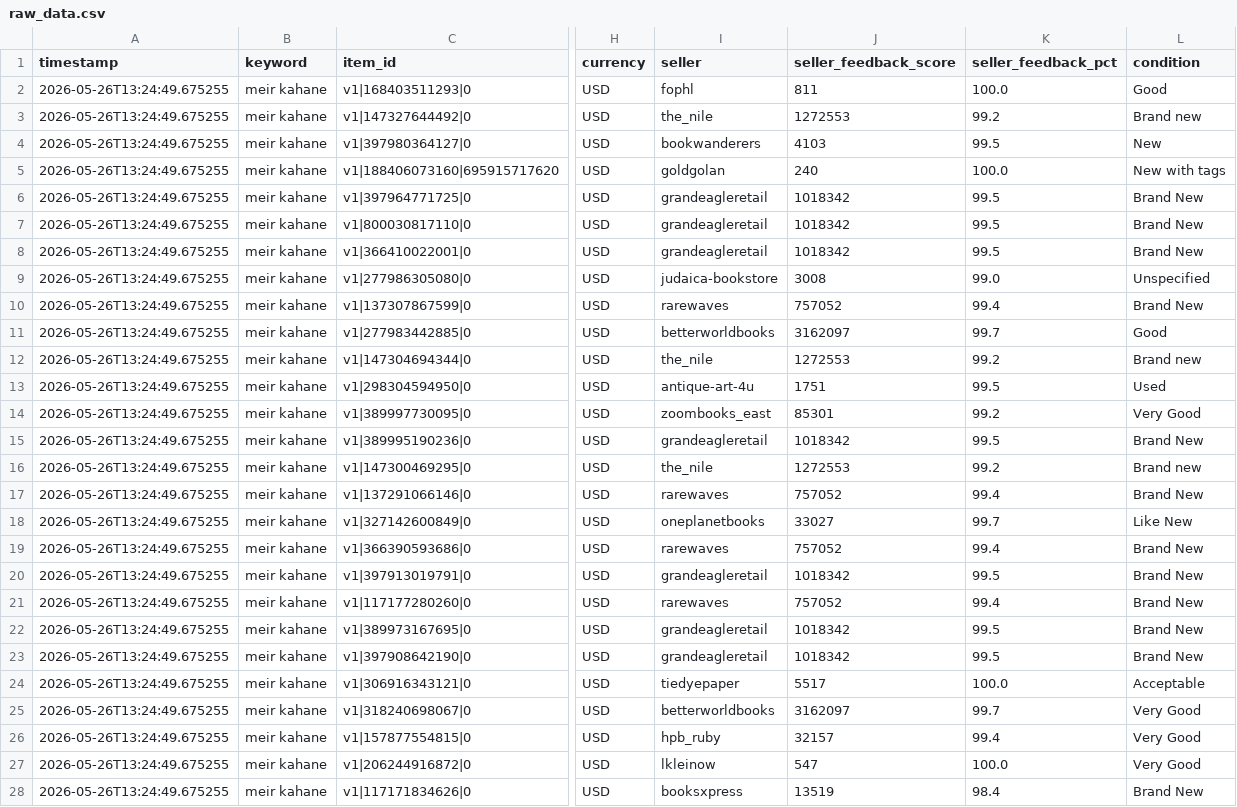
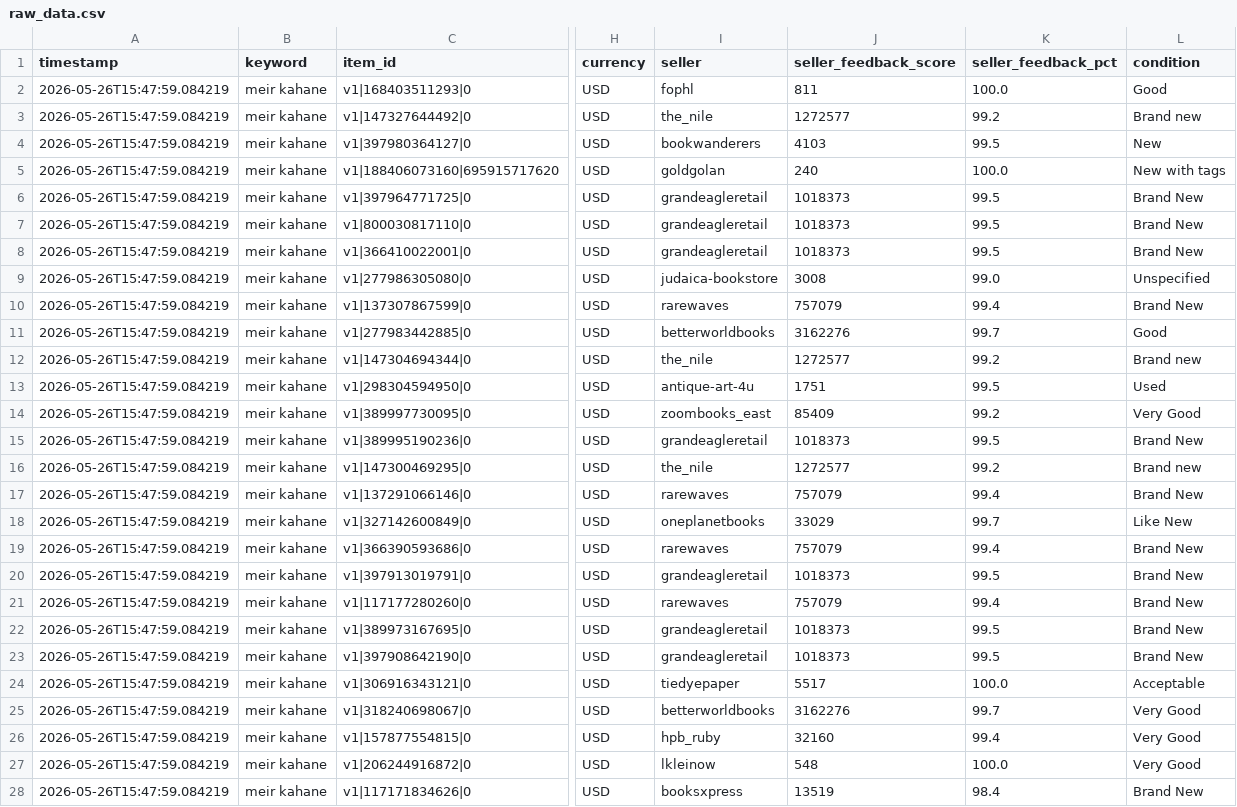
Before and after one commit to avatiah/ebay-analyzer, a CSV file: data/raw_data.csv, drawn as a sheet; only a part is shown, gaps mark what is left out; the diff covers the shown part only; the diff names each change by its address in the sheet, - before the commit and + after, or states it on an @@ line.

```diff
--- a/data/raw_data.csv
+++ b/data/raw_data.csv
-A2:A28 (timestamp): 2026-05-26T13:24:49.675255
+A2:A28 (timestamp): 2026-05-26T15:47:59.084219
-J3 (seller_feedback_score): 1272553
+J3 (seller_feedback_score): 1272577
-J6:J8 (seller_feedback_score): 1018342
+J6:J8 (seller_feedback_score): 1018373
-J10 (seller_feedback_score): 757052
+J10 (seller_feedback_score): 757079
-J11 (seller_feedback_score): 3162097
+J11 (seller_feedback_score): 3162276
-J12 (seller_feedback_score): 1272553
+J12 (seller_feedback_score): 1272577
-J14 (seller_feedback_score): 85301
+J14 (seller_feedback_score): 85409
-J15 (seller_feedback_score): 1018342
+J15 (seller_feedback_score): 1018373
-J16 (seller_feedback_score): 1272553
+J16 (seller_feedback_score): 1272577
-J17 (seller_feedback_score): 757052
+J17 (seller_feedback_score): 757079
-J18 (seller_feedback_score): 33027
+J18 (seller_feedback_score): 33029
-J19 (seller_feedback_score): 757052
+J19 (seller_feedback_score): 757079
-J20 (seller_feedback_score): 1018342
+J20 (seller_feedback_score): 1018373
-J21 (seller_feedback_score): 757052
+J21 (seller_feedback_score): 757079
-J22:J23 (seller_feedback_score): 1018342
+J22:J23 (seller_feedback_score): 1018373
-J25 (seller_feedback_score): 3162097
+J25 (seller_feedback_score): 3162276
-J26 (seller_feedback_score): 32157
+J26 (seller_feedback_score): 32160
-J27 (seller_feedback_score): 547
+J27 (seller_feedback_score): 548
```
Also changed, not shown: 42 edited cells elsewhere in this file.
